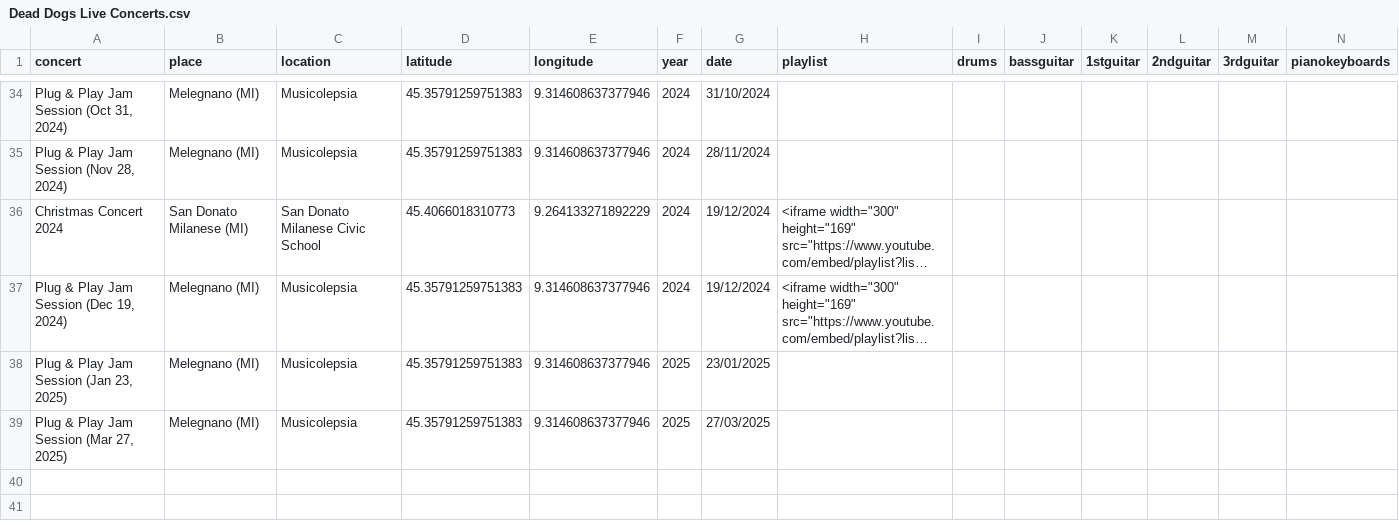
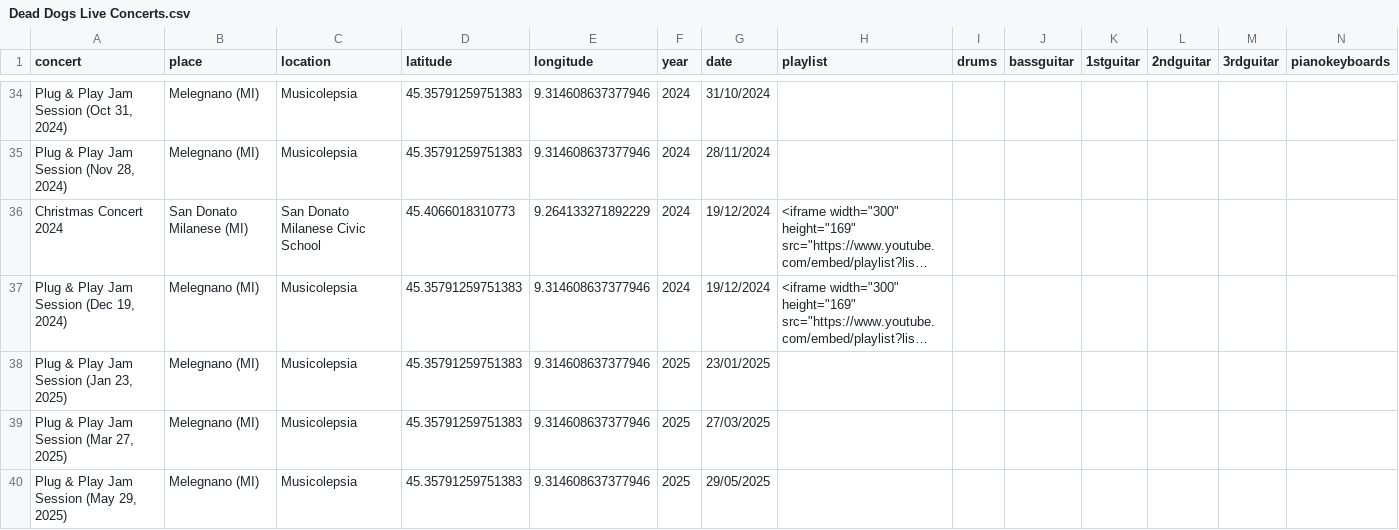
Before and after one commit to asperanz/Dead-Dogs-Analytics-ShinyApp, a CSV file: Production/Shiny/data/Dead Dogs Live Concerts.csv, drawn as a sheet; only a part is shown, gaps mark what is left out; long unchanged cells end in …; rows hold the shown columns only; the diff names each change by its address in the sheet, - before the commit and + after, or states it on an @@ line.

Commit message:
File updated

```diff
--- a/Production/Shiny/data/Dead Dogs Live Concerts.csv
+++ b/Production/Shiny/data/Dead Dogs Live Concerts.csv
+row 40: Plug & Play Jam Session (May 29, 2025) | Melegnano (MI) | Musicolepsia | 45.35791259751383 | 9.314608637377946 | 2025 | 29/05/2025
```
